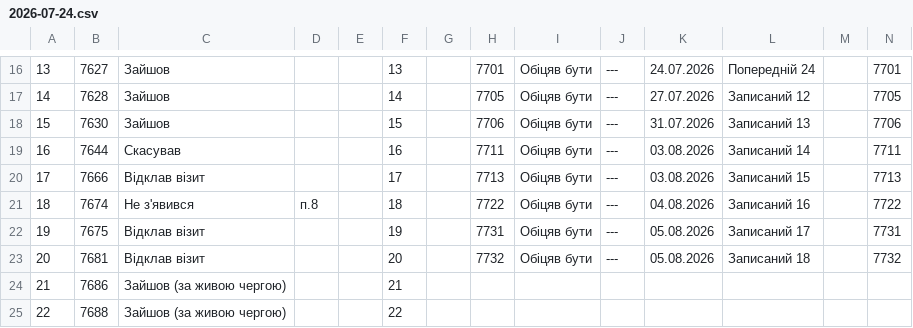
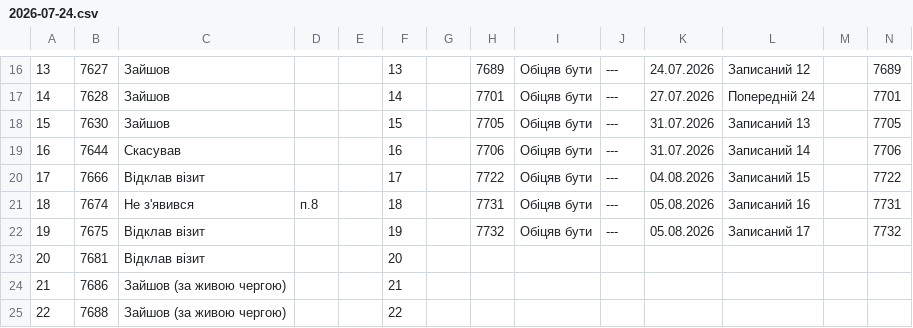
Before and after one commit to zbstof/vlk-zakrevskoho, a CSV file: daily_sheets_cache/2026-07-24.csv, drawn as a sheet; only a part is shown, gaps mark what is left out; the diff covers the shown part only.

```diff
--- a/daily_sheets_cache/2026-07-24.csv
+++ b/daily_sheets_cache/2026-07-24.csv
@@ -21,9 +21,9 @@
-13,7627,Зайшов,,,13,,7701,Обіцяв бути,---,24.07.2026,Попередній 24,,7701
-14,7628,Зайшов,,,14,,7705,Обіцяв бути,---,27.07.2026,Записаний 12,,7705
-15,7630,Зайшов,,,15,,7706,Обіцяв бути,---,31.07.2026,Записаний 13,,7706
-16,7644,Скасував,,,16,,7711,Обіцяв бути,---,03.08.2026,Записаний 14,,7711
-17,7666,Відклав візит,,,17,,7713,Обіцяв бути,---,03.08.2026,Записаний 15,,7713
-18,7674,Не з'явився,п.8,,18,,7722,Обіцяв бути,---,04.08.2026,Записаний 16,,7722
-19,7675,Відклав візит,,,19,,7731,Обіцяв бути,---,05.08.2026,Записаний 17,,7731
-20,7681,Відклав візит,,,20,,7732,Обіцяв бути,---,05.08.2026,Записаний 18,,7732
+13,7627,Зайшов,,,13,,7689,Обіцяв бути,---,24.07.2026,Записаний 12,,7689
+14,7628,Зайшов,,,14,,7701,Обіцяв бути,---,27.07.2026,Попередній 24,,7701
+15,7630,Зайшов,,,15,,7705,Обіцяв бути,---,31.07.2026,Записаний 13,,7705
+16,7644,Скасував,,,16,,7706,Обіцяв бути,---,31.07.2026,Записаний 14,,7706
+17,7666,Відклав візит,,,17,,7722,Обіцяв бути,---,04.08.2026,Записаний 15,,7722
+18,7674,Не з'явився,п.8,,18,,7731,Обіцяв бути,---,05.08.2026,Записаний 16,,7731
+19,7675,Відклав візит,,,19,,7732,Обіцяв бути,---,05.08.2026,Записаний 17,,7732
+20,7681,Відклав візит,,,20
 21,7686,Зайшов (за живою чергою),,,21
```
Also changed, not shown: 30 edited cells elsewhere in this file.
